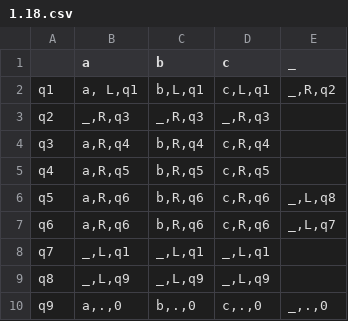
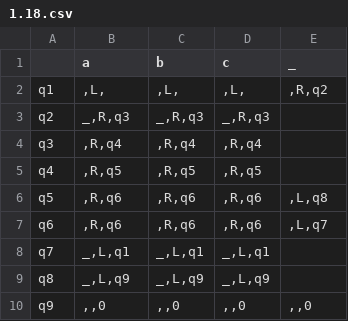
Before and after one commit to Ilya-Petrovich/IT_LR, a CSV file: LR1/1.18.csv, drawn as a sheet.

```diff
--- a/LR1/1.18.csv
+++ b/LR1/1.18.csv
@@ -1,10 +1,10 @@
 ;a;b;c;_
-q1;a, L,q1;b,L,q1;c,L,q1;_,R,q2
+q1;,L,;,L,;,L,;,R,q2
 q2;_,R,q3;_,R,q3;_,R,q3;
-q3;a,R,q4;b,R,q4;c,R,q4;
-q4;a,R,q5;b,R,q5;c,R,q5;
-q5;a,R,q6;b,R,q6;c,R,q6;_,L,q8
-q6;a,R,q6;b,R,q6;c,R,q6;_,L,q7
+q3;,R,q4;,R,q4;,R,q4;
+q4;,R,q5;,R,q5;,R,q5;
+q5;,R,q6;,R,q6;,R,q6;,L,q8
+q6;,R,q6;,R,q6;,R,q6;,L,q7
 q7;_,L,q1;_,L,q1;_,L,q1;
 q8;_,L,q9;_,L,q9;_,L,q9;
-q9;a,.,0;b,.,0;c,.,0;_,.,0
+q9;,,0;,,0;,,0;,,0
```
Also changed, not shown: 3 other files.
